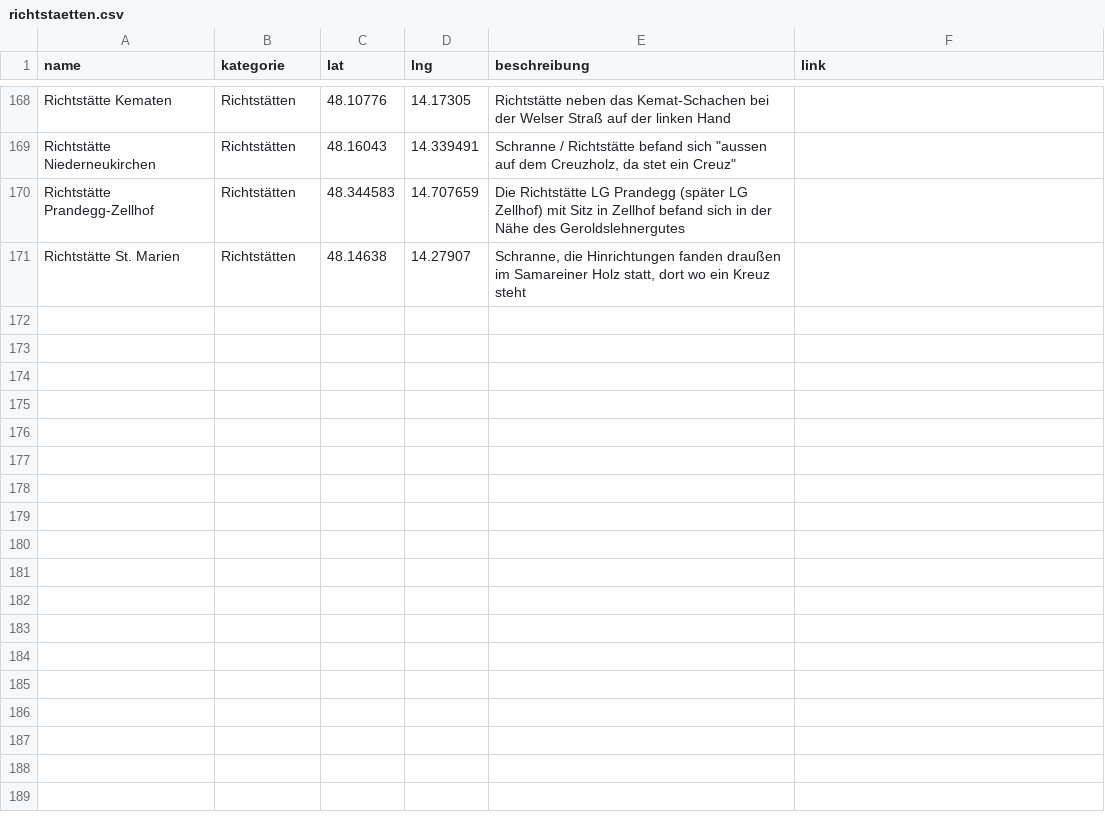
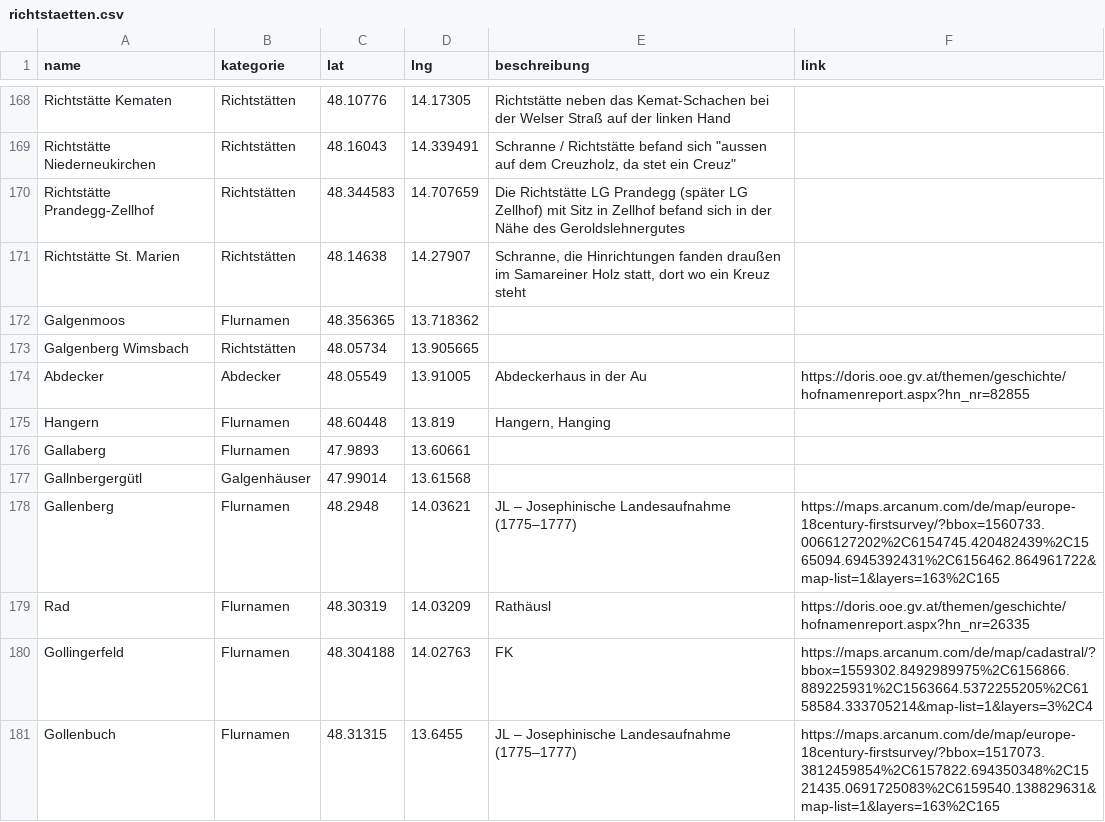
Before and after one commit to wolfundrabe/richtstaetten-ooe, a CSV file: daten/richtstaetten.csv, drawn as a sheet; only a part is shown, gaps mark what is left out; the diff covers the shown part only.

Commit message:
Add files via upload

```diff
--- a/daten/richtstaetten.csv
+++ b/daten/richtstaetten.csv
@@ -171 +171,11 @@ Richtstätte Prandegg-Zellhof,Richtstätten,48.344583,14.707659,Die Richtstätte
 Richtstätte St. Marien,Richtstätten,48.14638,14.27907,"Schranne, die Hinrichtungen fanden draußen im Samareiner Holz statt, dort wo ein Kreuz steht",
+Galgenmoos,Flurnamen,48.356365,13.718362,,
+Galgenberg Wimsbach,Richtstätten,48.05734,13.905665,,
+Abdecker,Abdecker,48.05549,13.91005,Abdeckerhaus in der Au,https://doris.ooe.gv.at/themen/geschichte/hofnamenreport.aspx?hn_nr=82855
+Hangern,Flurnamen,48.60448,13.819,"Hangern, Hanging",
+Gallaberg,Flurnamen,47.9893,13.60661,,
+Gallnbergergütl,Galgenhäuser,47.99014,13.61568,,
+Gallenberg,Flurnamen,48.2948,14.03621,JL – Josephinische Landesaufnahme (1775–1777),https://maps.arcanum.com/de/map/europe-18century-firstsurvey/?bbox=1560733.0066127202%2C6154745.420482439%2C1565094.6945392431%2C6156462.864961722&map-list=1&layers=163%2C165
+Rad,Flurnamen,48.30319,14.03209,Rathäusl,https://doris.ooe.gv.at/themen/geschichte/hofnamenreport.aspx?hn_nr=26335
+Gollingerfeld,Flurnamen,48.304188,14.02763,FK,https://maps.arcanum.com/de/map/cadastral/?bbox=1559302.8492989975%2C6156866.889225931%2C1563664.5372255205%2C6158584.333705214&map-list=1&layers=3%2C4
+Gollenbuch,Flurnamen,48.31315,13.6455,JL – Josephinische Landesaufnahme (1775–1777),https://maps.arcanum.com/de/map/europe-18century-firstsurvey/?bbox=1517073.3812459854%2C6157822.694350348%2C1521435.0691725083%2C6159540.138829631&map-list=1&layers=163%2C165
```
Also changed, not shown: 19 added rows elsewhere in this file.
